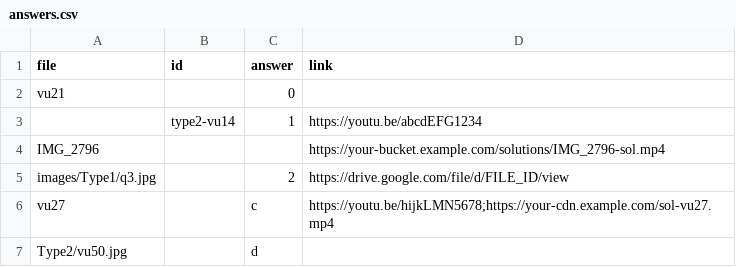
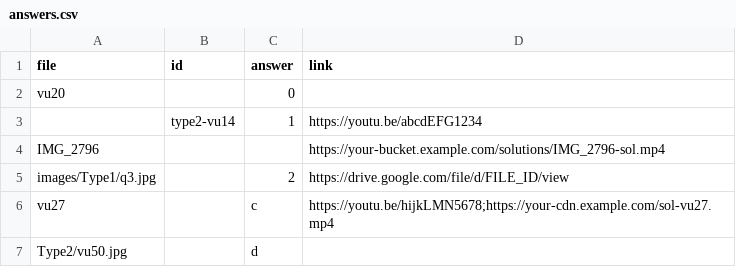
Before and after one commit to vikssarate/Percentage1, a CSV file: data/answers.csv, drawn as a sheet.

Commit message:
Update answers.csv

```diff
--- a/data/answers.csv
+++ b/data/answers.csv
@@ -1,3 +1,3 @@
 file,id,answer,link
-vu21,,0,
+vu20,,0,
 ,type2-vu14,1,https://youtu.be/abcdEFG1234
```
